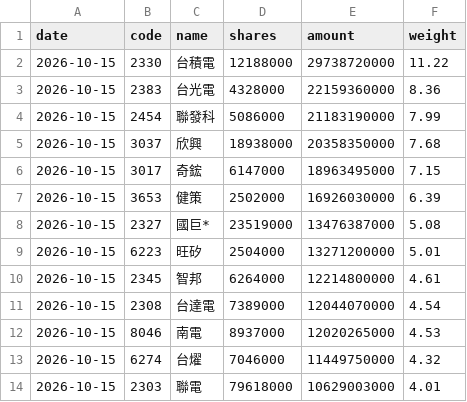
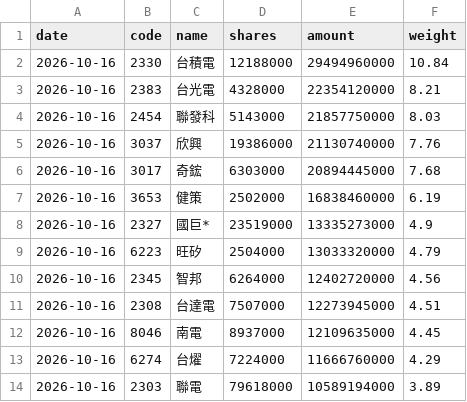
Before and after one commit to jason8745/00981A-tracker, a CSV file: data/latest.csv, drawn as a sheet; only a part is shown; the diff covers the shown part only.

```diff
--- a/data/latest.csv
+++ b/data/latest.csv
@@ -1,14 +1,14 @@
 date,code,name,shares,amount,weight
-2026-10-15,2330,台積電,12188000,29738720000,11.22
-2026-10-15,2383,台光電,4328000,22159360000,8.36
-2026-10-15,2454,聯發科,5086000,21183190000,7.99
-2026-10-15,3037,欣興,18938000,20358350000,7.68
-2026-10-15,3017,奇鋐,6147000,18963495000,7.15
-2026-10-15,3653,健策,2502000,16926030000,6.39
-2026-10-15,2327,國巨*,23519000,13476387000,5.08
-2026-10-15,6223,旺矽,2504000,13271200000,5.01
-2026-10-15,2345,智邦,6264000,12214800000,4.61
-2026-10-15,2308,台達電,7389000,12044070000,4.54
-2026-10-15,8046,南電,8937000,12020265000,4.53
-2026-10-15,6274,台燿,7046000,11449750000,4.32
-2026-10-15,2303,聯電,79618000,10629003000,4.01
+2026-10-16,2330,台積電,12188000,29494960000,10.84
+2026-10-16,2383,台光電,4328000,22354120000,8.21
+2026-10-16,2454,聯發科,5143000,21857750000,8.03
+2026-10-16,3037,欣興,19386000,21130740000,7.76
+2026-10-16,3017,奇鋐,6303000,20894445000,7.68
+2026-10-16,3653,健策,2502000,16838460000,6.19
+2026-10-16,2327,國巨*,23519000,13335273000,4.9
+2026-10-16,6223,旺矽,2504000,13033320000,4.79
+2026-10-16,2345,智邦,6264000,12402720000,4.56
+2026-10-16,2308,台達電,7507000,12273945000,4.51
+2026-10-16,8046,南電,8937000,12109635000,4.45
+2026-10-16,6274,台燿,7224000,11666760000,4.29
+2026-10-16,2303,聯電,79618000,10589194000,3.89
```
Also changed, not shown: 5 added rows, 5 removed rows and 72 edited cells elsewhere in this file, 4 other files.
